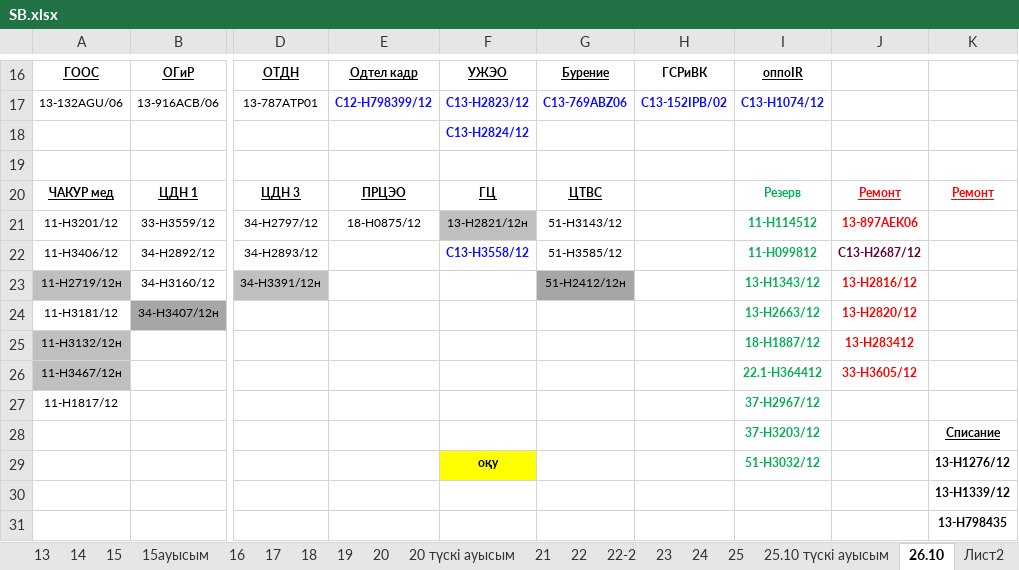
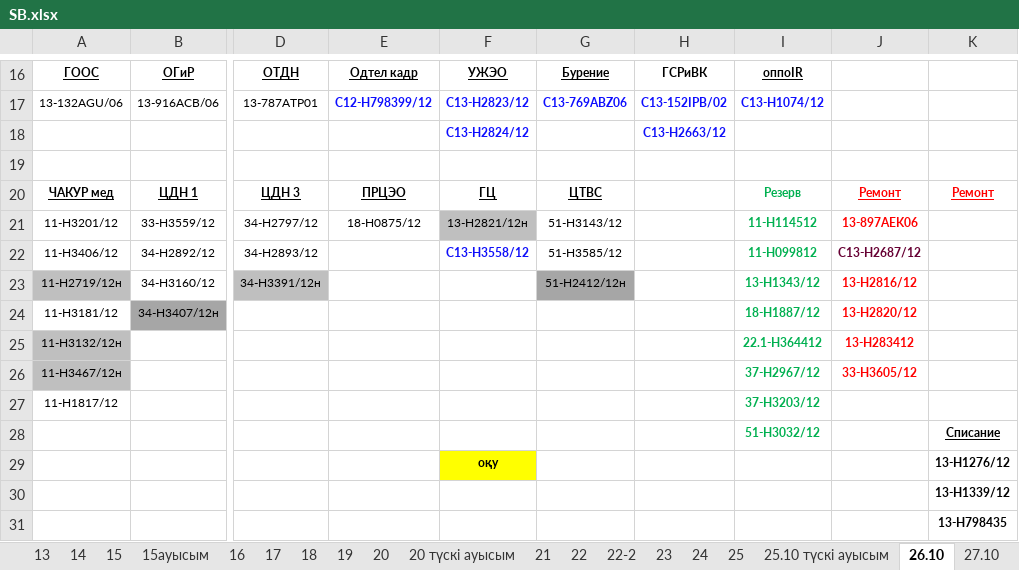
Before and after one commit to aura2889/summary, an Excel workbook: raw/SB.xlsx, sheet 26.10, drawn as a sheet; only a part is shown, gaps mark what is left out; values as stored, in another font and other column widths than the file's, no borders; the diff names each change by its address in the sheet, - before the commit and + after, or states it on an @@ line.

```diff
--- a/raw/SB.xlsx (sheet 26.10)
+++ b/raw/SB.xlsx (sheet 26.10)
-sheet tab: Лист2
+sheet tab: 27.10
-H18: (empty)
+H18: С13-Н2663/12
-I24: 13-Н2663/12
+I24: 18-Н1887/12
-I25: 18-Н1887/12
+I25: 22.1-Н364412
-I26: 22.1-Н364412
+I26: 37-H2967/12
-I27: 37-H2967/12
+I27: 37-H3203/12
-I28: 37-H3203/12
+I28: 51-Н3032/12
-I29: 51-Н3032/12
+I29: (empty)
```
Also changed, not shown: sheet 27.10, sheet 25.10 түскі ауысым, archive/2026-10-27/svod.xlsx, raw/BUS.xlsx, 24 other files.
